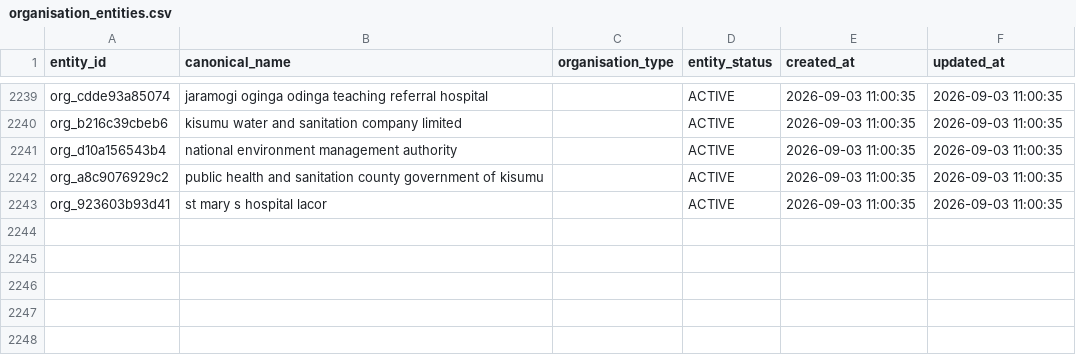
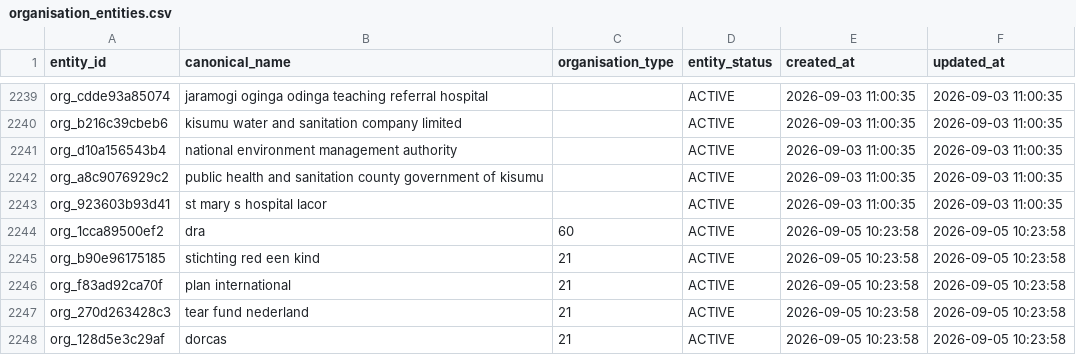
Before and after one commit to ogmomanyi/health-infra-tracker, a CSV file: data/organisation_entities.csv, drawn as a sheet; only a part is shown, gaps mark what is left out.

```diff
--- a/data/organisation_entities.csv
+++ b/data/organisation_entities.csv
@@ -2243 +2243,6 @@ org_a8c9076929c2,public health and sanitation county government of kisumu,,ACTIV
 org_923603b93d41,st mary s hospital lacor,,ACTIVE,2026-09-03 11:00:35,2026-09-03 11:00:35
+org_1cca89500ef2,dra,60,ACTIVE,2026-09-05 10:23:58,2026-09-05 10:23:58
+org_b90e96175185,stichting red een kind,21,ACTIVE,2026-09-05 10:23:58,2026-09-05 10:23:58
+org_f83ad92ca70f,plan international,21,ACTIVE,2026-09-05 10:23:58,2026-09-05 10:23:58
+org_270d263428c3,tear fund nederland,21,ACTIVE,2026-09-05 10:23:58,2026-09-05 10:23:58
+org_128d5e3c29af,dorcas,21,ACTIVE,2026-09-05 10:23:58,2026-09-05 10:23:58
```
Also changed, not shown: data/crm_notes.csv, data/engagements.csv, 28 other files.
